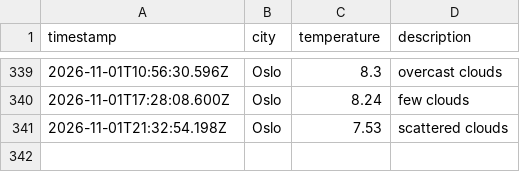
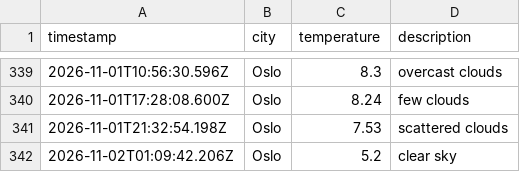
Before and after one commit to IAH02/weather_data_ops, a CSV file: data/weather_log.csv, drawn as a sheet; only a part is shown, gaps mark what is left out; the diff names each change by its address in the sheet, - before the commit and + after, or states it on an @@ line.

```diff
--- a/data/weather_log.csv
+++ b/data/weather_log.csv
+row 342: 2026-11-02T01:09:42.206Z | Oslo | 5.2 | clear sky
```
Also changed, not shown: 1 other file.
